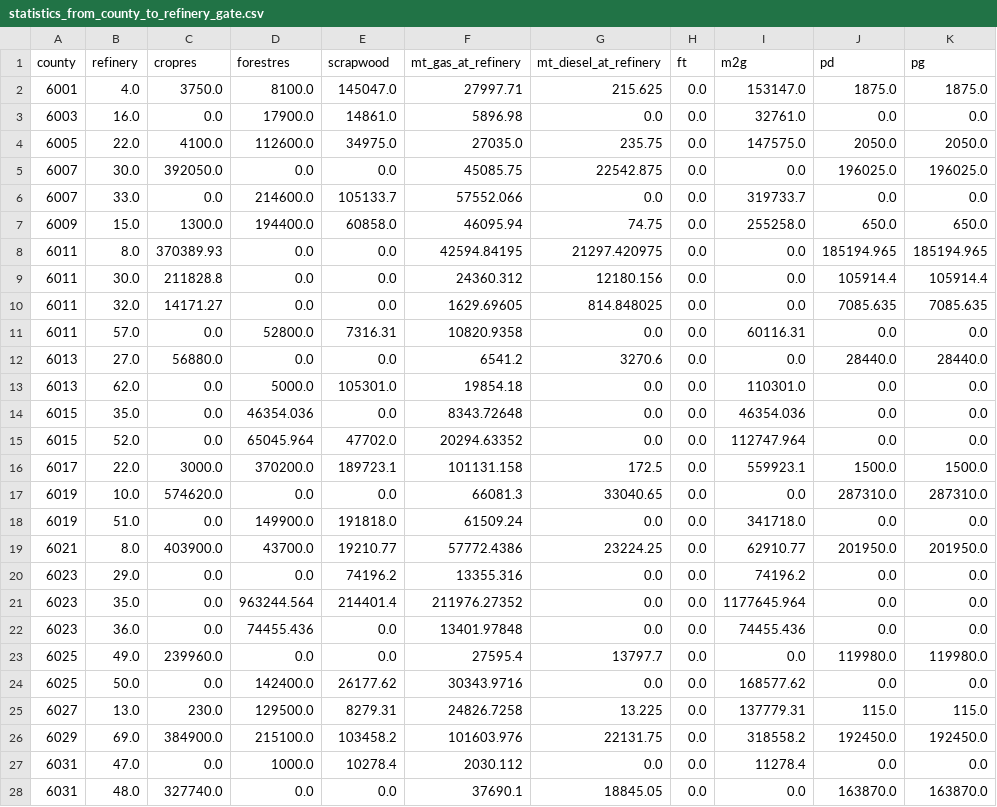
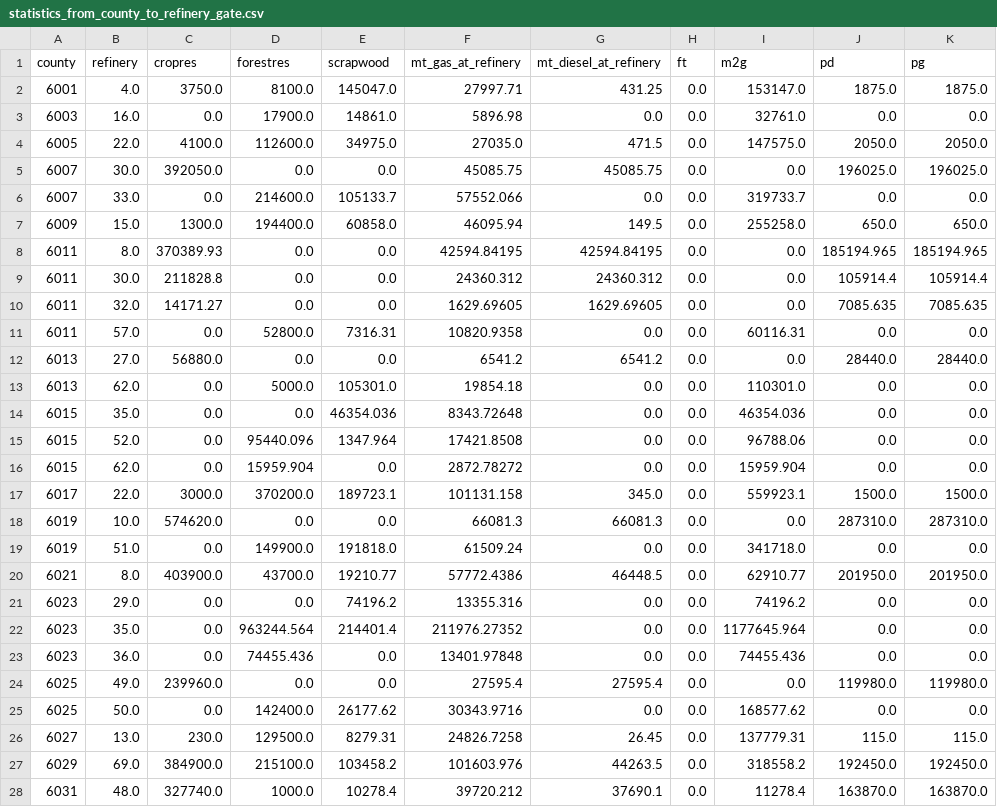
Before and after one commit to mtaptich/California-Drop-In--CAdi--Fuel-Model, a CSV file: scenarios/S1A_max_gasoline/results/statistics_from_county_to_refinery_gate.csv, drawn as a sheet; only a part is shown; the diff covers the shown part only.

```diff
--- a/scenarios/S1A_max_gasoline/results/statistics_from_county_to_refinery_gate.csv
+++ b/scenarios/S1A_max_gasoline/results/statistics_from_county_to_refinery_gate.csv
@@ -1,20 +1,21 @@
 county,refinery,cropres,forestres,scrapwood,mt_gas_at_refinery,mt_diesel_at_refinery,ft,m2g,pd,pg
-6001,4.0,3750.0,8100.0,145047.0,27997.71,215.625,0.0,153147.0,1875.0,1875.0
+6001,4.0,3750.0,8100.0,145047.0,27997.71,431.25,0.0,153147.0,1875.0,1875.0
 6003,16.0,0.0,17900.0,14861.0,5896.98,0.0,0.0,32761.0,0.0,0.0
-6005,22.0,4100.0,112600.0,34975.0,27035.0,235.75,0.0,147575.0,2050.0,2050.0
-6007,30.0,392050.0,0.0,0.0,45085.75,22542.875,0.0,0.0,196025.0,196025.0
+6005,22.0,4100.0,112600.0,34975.0,27035.0,471.5,0.0,147575.0,2050.0,2050.0
+6007,30.0,392050.0,0.0,0.0,45085.75,45085.75,0.0,0.0,196025.0,196025.0
 6007,33.0,0.0,214600.0,105133.7,57552.066,0.0,0.0,319733.7,0.0,0.0
-6009,15.0,1300.0,194400.0,60858.0,46095.94,74.75,0.0,255258.0,650.0,650.0
-6011,8.0,370389.93,0.0,0.0,42594.84195,21297.420975,0.0,0.0,185194.965,185194.965
-6011,30.0,211828.8,0.0,0.0,24360.312,12180.156,0.0,0.0,105914.4,105914.4
-6011,32.0,14171.27,0.0,0.0,1629.69605,814.848025,0.0,0.0,7085.635,7085.635
+6009,15.0,1300.0,194400.0,60858.0,46095.94,149.5,0.0,255258.0,650.0,650.0
+6011,8.0,370389.93,0.0,0.0,42594.84195,42594.84195,0.0,0.0,185194.965,185194.965
+6011,30.0,211828.8,0.0,0.0,24360.312,24360.312,0.0,0.0,105914.4,105914.4
+6011,32.0,14171.27,0.0,0.0,1629.69605,1629.69605,0.0,0.0,7085.635,7085.635
 6011,57.0,0.0,52800.0,7316.31,10820.9358,0.0,0.0,60116.31,0.0,0.0
-6013,27.0,56880.0,0.0,0.0,6541.2,3270.6,0.0,0.0,28440.0,28440.0
+6013,27.0,56880.0,0.0,0.0,6541.2,6541.2,0.0,0.0,28440.0,28440.0
 6013,62.0,0.0,5000.0,105301.0,19854.18,0.0,0.0,110301.0,0.0,0.0
-6015,35.0,0.0,46354.036,0.0,8343.72648,0.0,0.0,46354.036,0.0,0.0
-6015,52.0,0.0,65045.964,47702.0,20294.63352,0.0,0.0,112747.964,0.0,0.0
-6017,22.0,3000.0,370200.0,189723.1,101131.158,172.5,0.0,559923.1,1500.0,1500.0
-6019,10.0,574620.0,0.0,0.0,66081.3,33040.65,0.0,0.0,287310.0,287310.0
+6015,35.0,0.0,0.0,46354.036,8343.72648,0.0,0.0,46354.036,0.0,0.0
+6015,52.0,0.0,95440.096,1347.964,17421.8508,0.0,0.0,96788.06,0.0,0.0
+6015,62.0,0.0,15959.904,0.0,2872.78272,0.0,0.0,15959.904,0.0,0.0
+6017,22.0,3000.0,370200.0,189723.1,101131.158,345.0,0.0,559923.1,1500.0,1500.0
+6019,10.0,574620.0,0.0,0.0,66081.3,66081.3,0.0,0.0,287310.0,287310.0
 6019,51.0,0.0,149900.0,191818.0,61509.24,0.0,0.0,341718.0,0.0,0.0
-6021,8.0,403900.0,43700.0,19210.77,57772.4386,23224.25,0.0,62910.77,201950.0,201950.0
+6021,8.0,403900.0,43700.0,19210.77,57772.4386,46448.5,0.0,62910.77,201950.0,201950.0
 6023,29.0,0.0,0.0,74196.2,13355.316,0.0,0.0,74196.2,0.0,0.0
@@ -22,7 +23,6 @@ county,refinery,cropres,forestres,scrapwood,mt_gas_at_refinery,mt_diesel_at_refi
 6023,36.0,0.0,74455.436,0.0,13401.97848,0.0,0.0,74455.436,0.0,0.0
-6025,49.0,239960.0,0.0,0.0,27595.4,13797.7,0.0,0.0,119980.0,119980.0
+6025,49.0,239960.0,0.0,0.0,27595.4,27595.4,0.0,0.0,119980.0,119980.0
 6025,50.0,0.0,142400.0,26177.62,30343.9716,0.0,0.0,168577.62,0.0,0.0
-6027,13.0,230.0,129500.0,8279.31,24826.7258,13.225,0.0,137779.31,115.0,115.0
-6029,69.0,384900.0,215100.0,103458.2,101603.976,22131.75,0.0,318558.2,192450.0,192450.0
-6031,47.0,0.0,1000.0,10278.4,2030.112,0.0,0.0,11278.4,0.0,0.0
-6031,48.0,327740.0,0.0,0.0,37690.1,18845.05,0.0,0.0,163870.0,163870.0
+6027,13.0,230.0,129500.0,8279.31,24826.7258,26.45,0.0,137779.31,115.0,115.0
+6029,69.0,384900.0,215100.0,103458.2,101603.976,44263.5,0.0,318558.2,192450.0,192450.0
+6031,48.0,327740.0,1000.0,10278.4,39720.212,37690.1,0.0,11278.4,163870.0,163870.0
```
Also changed, not shown: 1 added row, 2 removed rows and 59 edited cells elsewhere in this file, scenarios/S2_max_fuel/results/statistics_from_county_to_refinery_gate.csv, scenarios/S3_centralized_new_construction/results/statistics_from_county_to_refinery_gate.csv, 30 other files.
